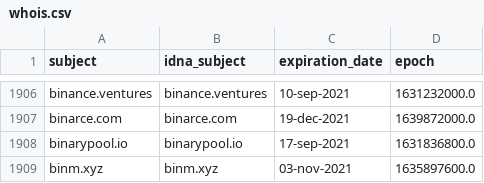
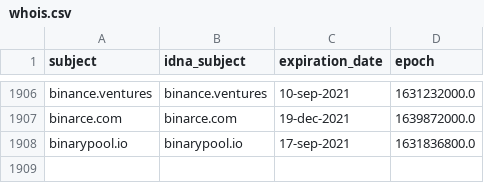
Before and after one commit to Ultimate-Hosts-Blacklist/ZeroDot1_CoinBlockerLists, a CSV file: .pyfunceble/whois.csv, drawn as a sheet; only a part is shown, gaps mark what is left out.

```diff
--- a/.pyfunceble/whois.csv
+++ b/.pyfunceble/whois.csv
@@ -1908,2 +1908 @@ binarce.com,binarce.com,19-dec-2021,1639872000.0
 binarypool.io,binarypool.io,17-sep-2021,1631836800.0
-binm.xyz,binm.xyz,03-nov-2021,1635897600.0
```
Also changed, not shown: 12 other files.
